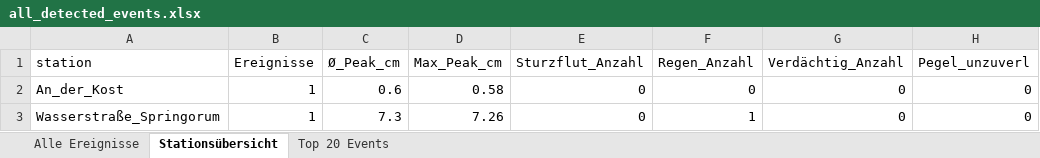
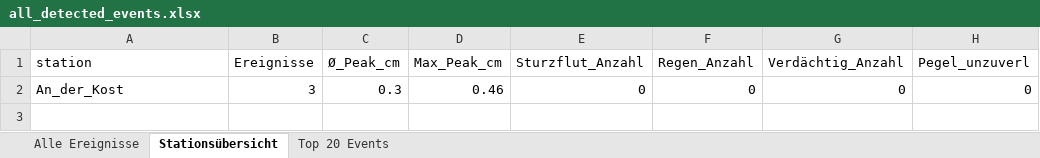
Before and after one commit to anihot/SCIU_THALESruhr, an Excel workbook: data/output/all_detected_events.xlsx, sheet Stationsübersicht, drawn as a sheet; values as stored, in another font and other column widths than the file's, no borders; table styles not drawn; the diff names each change by its address in the sheet, - before the commit and + after, or states it on an @@ line.

```diff
--- a/data/output/all_detected_events.xlsx (sheet Stationsübersicht)
+++ b/data/output/all_detected_events.xlsx (sheet Stationsübersicht)
-B2 (Ereignisse): 1
+B2 (Ereignisse): 3
-C2 (Ø_Peak_cm): 0.6
+C2 (Ø_Peak_cm): 0.3
-D2 (Max_Peak_cm): 0.58
+D2 (Max_Peak_cm): 0.46
-row 3: Wasserstraße_Springorum | 1 | 7.3 | 7.26 | 0 | 1 | 0 | 0
```
Also changed, not shown: sheet Alle Ereignisse, sheet Top 20 Events, 50 other files.
